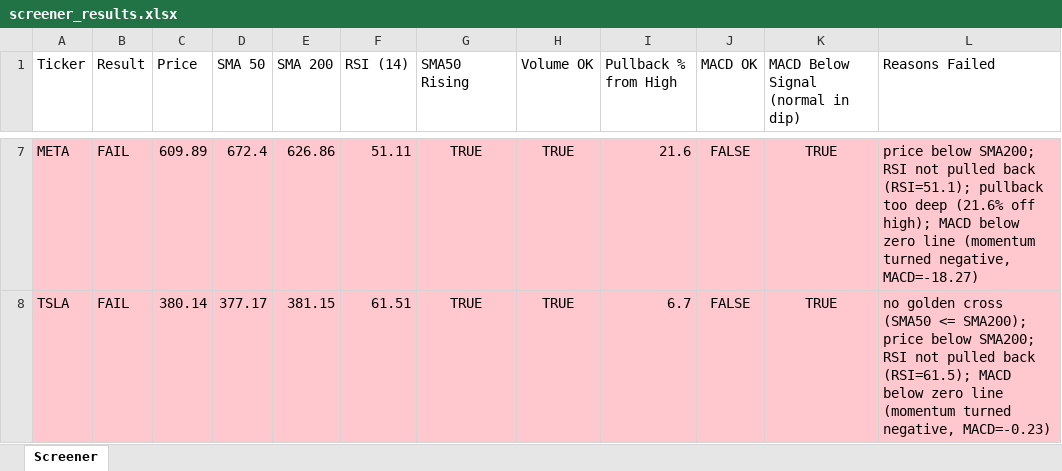
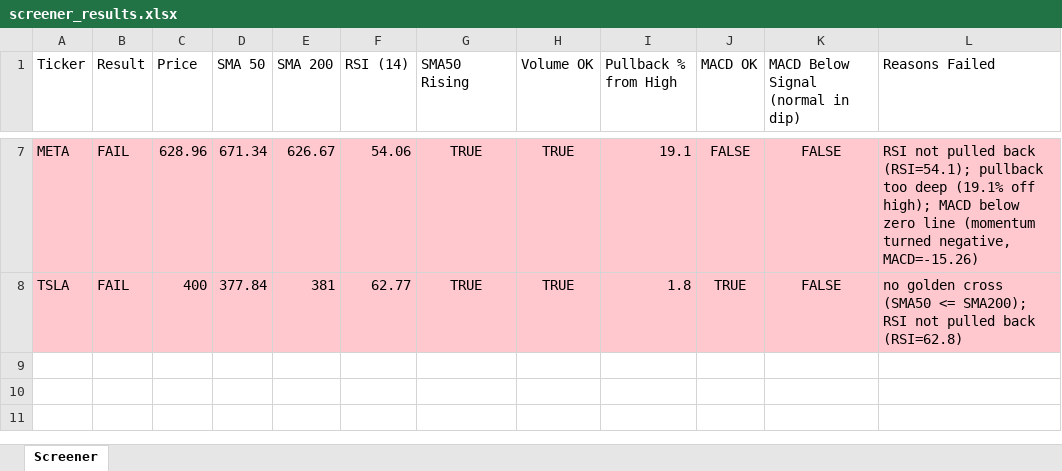
Before and after one commit to Spiky0315/Stock-screener, an Excel workbook: Output/screener_results.xlsx, sheet Screener, drawn as a sheet; only a part is shown, gaps mark what is left out; values as stored, in another font and other column widths than the file's, no borders; the diff covers the shown part only; the diff names each change by its address in the sheet, - before the commit and + after, or states it on an @@ line.

```diff
--- a/Output/screener_results.xlsx (sheet Screener)
+++ b/Output/screener_results.xlsx (sheet Screener)
-C7 (Price): 609.89
+C7 (Price): 628.96
-D7 (SMA 50): 672.4
+D7 (SMA 50): 671.34
-E7 (SMA 200): 626.86
+E7 (SMA 200): 626.67
-F7 (RSI (14)): 51.11
+F7 (RSI (14)): 54.06
-I7 (Pullback % from High): 21.6
+I7 (Pullback % from High): 19.1
-K7:K8: TRUE
+K7:K8: FALSE
-L7 (Reasons Failed): price below SMA200; RSI not pulled back (RSI=51.1); pullback too deep (21.6% off high); MACD below zero line (momentum turned negative, MACD=-18.27)
+L7 (Reasons Failed): RSI not pulled back (RSI=54.1); pullback too deep (19.1% off high); MACD below zero line (momentum turned negative, MACD=-15.26)
-C8 (Price): 380.14
+C8 (Price): 400
-D8 (SMA 50): 377.17
+D8 (SMA 50): 377.84
-E8 (SMA 200): 381.15
+E8 (SMA 200): 381
-F8 (RSI (14)): 61.51
+F8 (RSI (14)): 62.77
-I8 (Pullback % from High): 6.7
+I8 (Pullback % from High): 1.8
-J8 (MACD OK): FALSE
+J8 (MACD OK): TRUE
-L8 (Reasons Failed): …<= SMA200); price below SMA200; RSI not pulled back (RSI=61.5); MACD below zero line (momentum turned negative, MACD=-0.23)
+L8 (Reasons Failed): …<= SMA200); RSI not pulled back (RSI=62.8)
```
Also changed, not shown: 31 edited cells elsewhere in this sheet.
